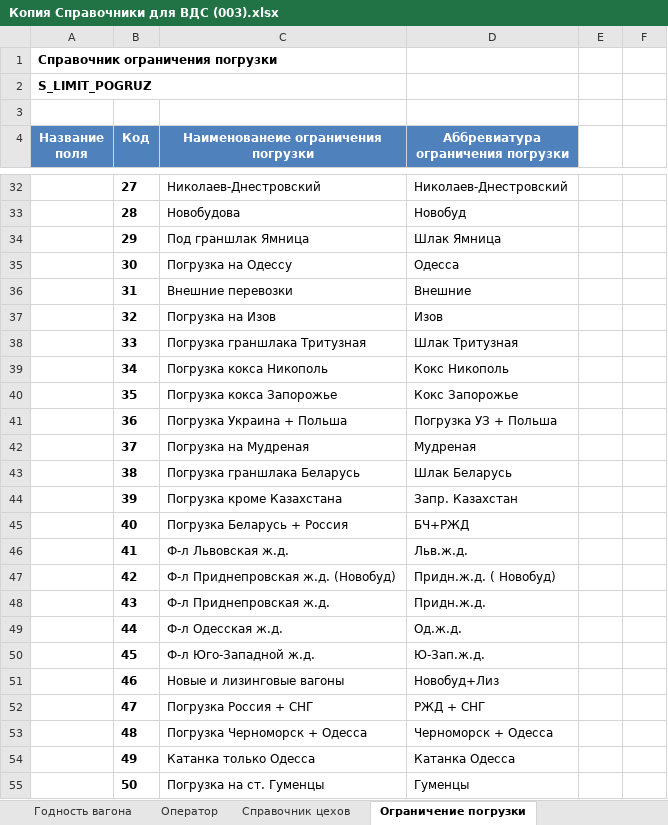
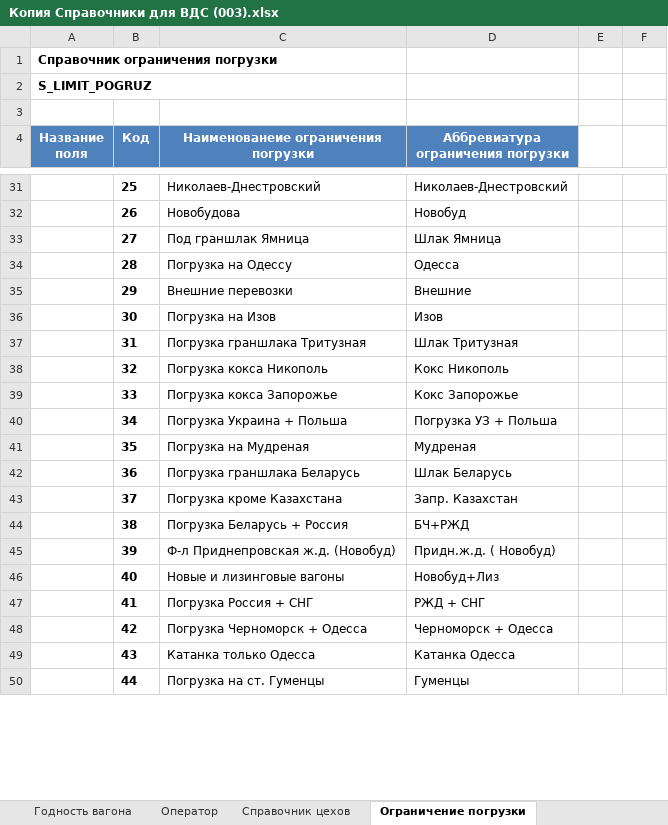
Before and after one commit to ealevchenko/IDS-RailWay, an Excel workbook: Documents/Копия Справочники для ВДС (003).xlsx, sheet Ограничение погрузки, drawn as a sheet; only a part is shown, gaps mark what is left out; values as stored, in another font and other column widths than the file's, no borders; removed rows and columns are numbered as before the commit, all else as after; the diff covers the shown part only; the diff names each change by its address in the sheet, - before the commit and + after, or states it on an @@ line.

```diff
--- a/Documents/Копия Справочники для ВДС (003).xlsx (sheet Ограничение погрузки)
+++ b/Documents/Копия Справочники для ВДС (003).xlsx (sheet Ограничение погрузки)
-B31 (Код): 27
+B31 (Код): 25
-B32 (Код): 28
+B32 (Код): 26
-B33 (Код): 29
+B33 (Код): 27
-B34 (Код): 30
+B34 (Код): 28
-B35 (Код): 31
+B35 (Код): 29
-B36 (Код): 32
+B36 (Код): 30
-B37 (Код): 33
+B37 (Код): 31
-B38 (Код): 34
+B38 (Код): 32
-B39 (Код): 35
+B39 (Код): 33
-B40 (Код): 36
+B40 (Код): 34
-B41 (Код): 37
+B41 (Код): 35
-B42 (Код): 38
+B42 (Код): 36
-B43 (Код): 39
+B43 (Код): 37
-B44 (Код): 40
+B44 (Код): 38
-row 46:  | 41 | Ф-л Львовская ж.д. | Льв.ж.д.
-B45 (Код): 42
+B45 (Код): 39
-row 48:  | 43 | Ф-л Приднепровская ж.д. | Придн.ж.д.
-row 49:  | 44 | Ф-л Одесская ж.д. | Од.ж.д.
-row 50:  | 45 | Ф-л Юго-Западной ж.д. | Ю-Зап.ж.д.
-B46 (Код): 46
+B46 (Код): 40
-B47 (Код): 47
+B47 (Код): 41
-B48 (Код): 48
+B48 (Код): 42
-B49 (Код): 49
+B49 (Код): 43
-B50 (Код): 50
+B50 (Код): 44
```
Also changed, not shown: 1 removed row and 31 edited cells elsewhere in this sheet, sheet Опасность, hidden cells, Documents/Таблицы IDS.xlsx, 21 other files.
